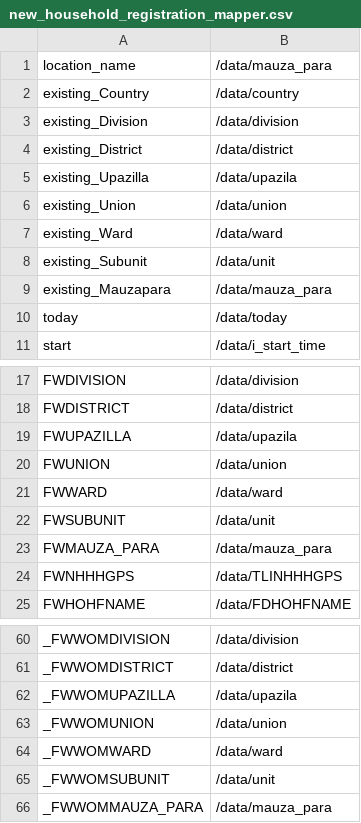
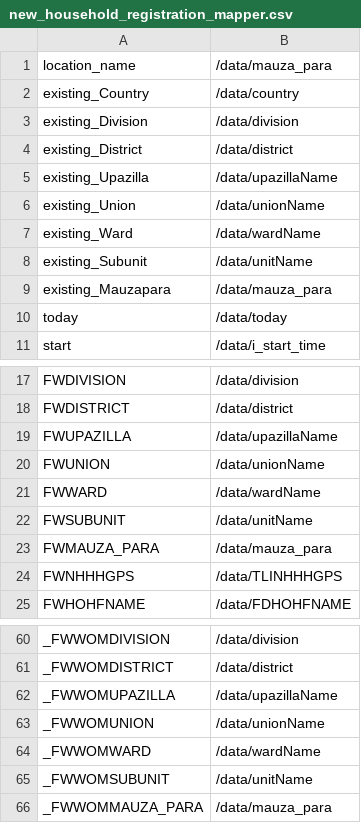
Before and after one commit to sohelsarder/opensrpadapter, a CSV file: src/main/resources/forms/new_household_registration_mapper.csv, drawn as a sheet; only a part is shown, gaps mark what is left out.

Commit message:
Change in mapper for newhh and census done for transmitting location name instead of location code for upazilla, union, ward, unit.

```diff
--- a/src/main/resources/forms/new_household_registration_mapper.csv
+++ b/src/main/resources/forms/new_household_registration_mapper.csv
@@ -4,6 +4,6 @@ existing_Division, /data/division
 existing_District, /data/district
-existing_Upazilla, /data/upazila
-existing_Union, /data/union
-existing_Ward, /data/ward
-existing_Subunit, /data/unit
+existing_Upazilla, /data/upazillaName
+existing_Union, /data/unionName
+existing_Ward, /data/wardName
+existing_Subunit, /data/unitName
 existing_Mauzapara, /data/mauza_para
@@ -18,6 +18,6 @@ FWDIVISION, /data/division
 FWDISTRICT, /data/district
-FWUPAZILLA, /data/upazila
-FWUNION, /data/union
-FWWARD, /data/ward
-FWSUBUNIT, /data/unit
+FWUPAZILLA, /data/upazillaName
+FWUNION, /data/unionName
+FWWARD, /data/wardName
+FWSUBUNIT, /data/unitName
 FWMAUZA_PARA, /data/mauza_para
@@ -61,6 +61,6 @@ _FWWOMDIVISION, /data/division
 _FWWOMDISTRICT, /data/district
-_FWWOMUPAZILLA, /data/upazila
-_FWWOMUNION, /data/union
-_FWWOMWARD, /data/ward
-_FWWOMSUBUNIT, /data/unit
+_FWWOMUPAZILLA, /data/upazillaName
+_FWWOMUNION, /data/unionName
+_FWWOMWARD, /data/wardName
+_FWWOMSUBUNIT, /data/unitName
 _FWWOMMAUZA_PARA, /data/mauza_para
```
Also changed, not shown: src/main/resources/forms/census_enrollment_form_mapper.csv.
